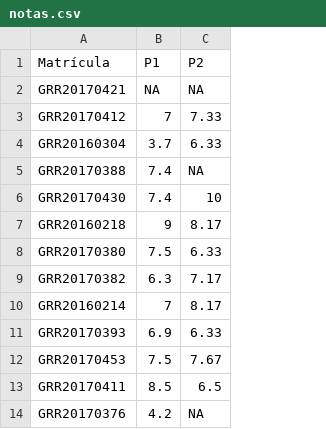
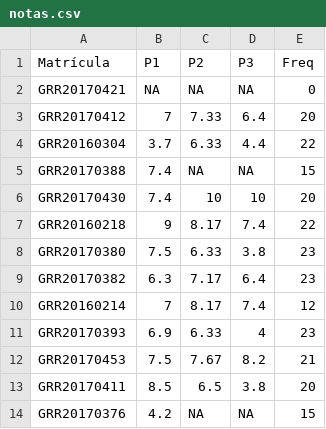
Before and after one commit to fernandomayer/ce083, a CSV file: misc/notas.csv, drawn as a sheet; only a part is shown; the diff names each change by its address in the sheet, - before the commit and + after, or states it on an @@ line.

Commit message:
Atualiza notas com P3 e arruma script

```diff
--- a/misc/notas.csv
+++ b/misc/notas.csv
+column D (P3), rows 2-14: NA | 6.4 | 4.4 | NA | 10 | 7.4 | 3.8 | 6.4 | 7.4 | 4 | 8.2 | 3.8 | NA
+column E (Freq), rows 2-14: 0 | 20 | 22 | 15 | 20 | 22 | 23 | 23 | 12 | 23 | 21 | 20 | 15
```
Also changed, not shown: 1 other file.
